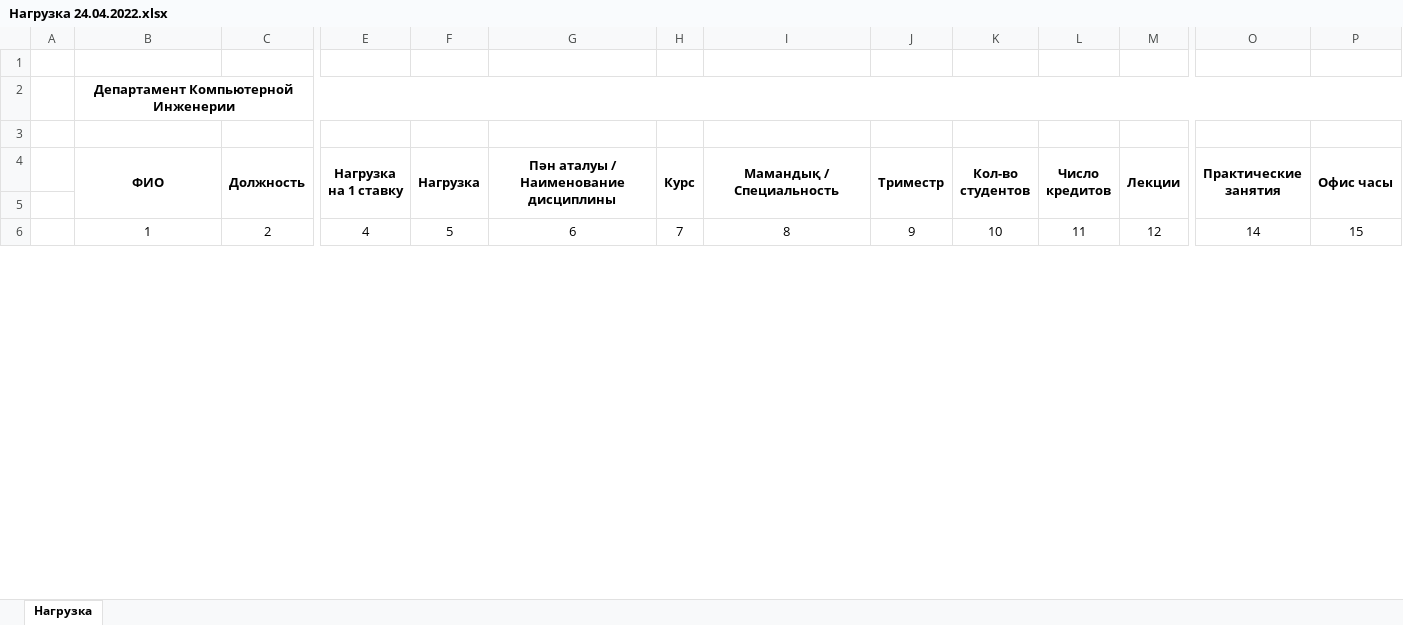
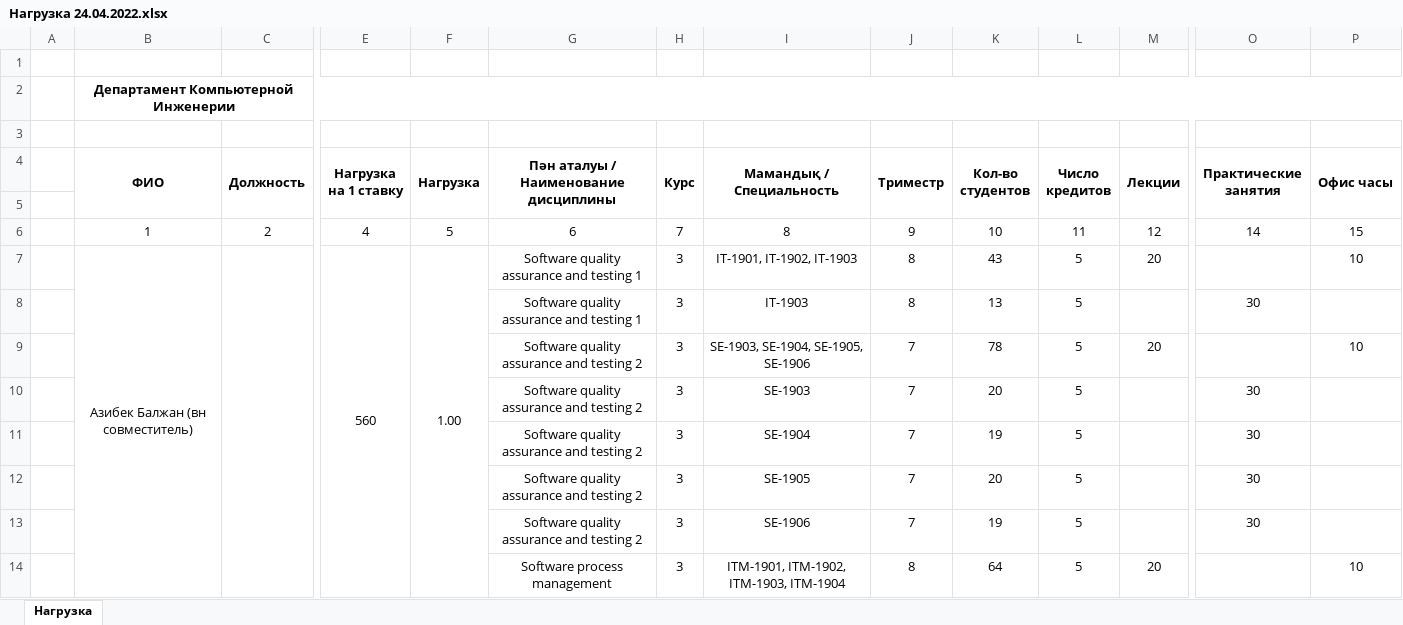
Before and after one commit to hachimanhikki/diploma-backend-for-server, an Excel workbook: file/Нагрузка 24.04.2022.xlsx, sheet Нагрузка, drawn as a sheet; only a part is shown, gaps mark what is left out; values as stored, in another font and other column widths than the file's, no borders; rows hold the shown columns only; the diff covers the shown part only; the diff names each change by its address in the sheet, - before the commit and + after, or states it on an @@ line.

```diff
--- a/file/Нагрузка 24.04.2022.xlsx (sheet Нагрузка)
+++ b/file/Нагрузка 24.04.2022.xlsx (sheet Нагрузка)
+row 7:  | Азибек Балжан (вн совместитель) |  | 560 | 1.00 | Software quality assurance and testing 1 | 3 | IT-1901, IT-1902, IT-1903 | 8 | 43 | 5 | 20 |  | 10
+row 8:  |  |  |  |  | Software quality assurance and testing 1 | 3 | IT-1903 | 8 | 13 | 5 |  | 30
+row 9:  |  |  |  |  | Software quality assurance and testing 2 | 3 | SE-1903, SE-1904, SE-1905, SE-1906 | 7 | 78 | 5 | 20 |  | 10
+row 10:  |  |  |  |  | Software quality assurance and testing 2 | 3 | SE-1903 | 7 | 20 | 5 |  | 30
+row 11:  |  |  |  |  | Software quality assurance and testing 2 | 3 | SE-1904 | 7 | 19 | 5 |  | 30
+row 12:  |  |  |  |  | Software quality assurance and testing 2 | 3 | SE-1905 | 7 | 20 | 5 |  | 30
+row 13:  |  |  |  |  | Software quality assurance and testing 2 | 3 | SE-1906 | 7 | 19 | 5 |  | 30
+row 14:  |  |  |  |  | Software process management | 3 | ITM-1901, ITM-1902, ITM-1903, ITM-1904 | 8 | 64 | 5 | 20 |  | 10
```
Also changed, not shown: 46 added rows, 3 removed rows, 5 moved rows, 10 edited cells and merged cells elsewhere in this sheet, file/all_data.xlsx, 4 other files.
